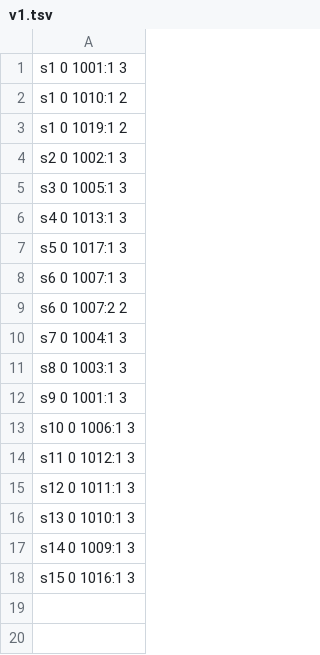
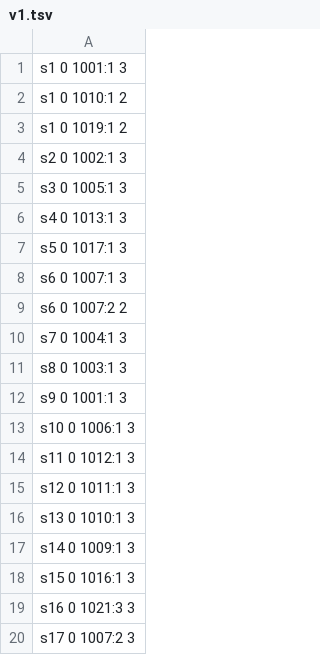
Before and after one commit to dscottpi/ahpn, a TSV file: evals/qrels/v1.tsv, drawn as a sheet; the diff names each change by its address in the sheet, - before the commit and + after, or states it on an @@ line.

```diff
--- a/evals/qrels/v1.tsv
+++ b/evals/qrels/v1.tsv
+row 19: s16 0 1021:3 3
+row 20: s17 0 1007:2 3
```
Also changed, not shown: 14 other files.
